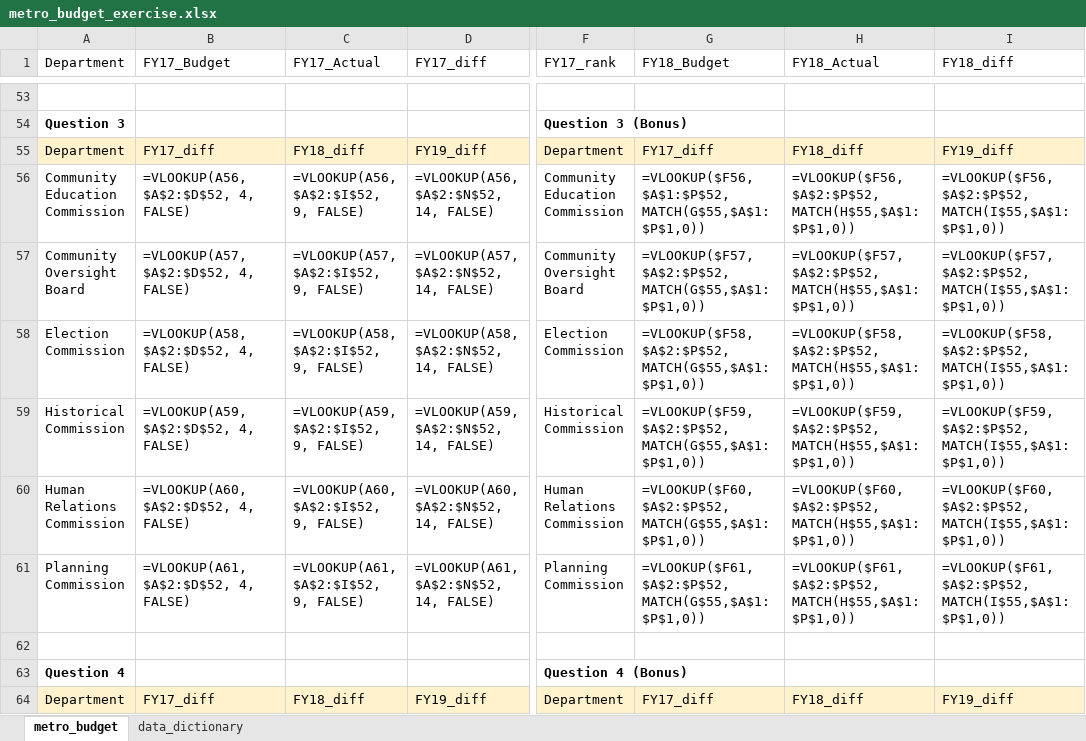
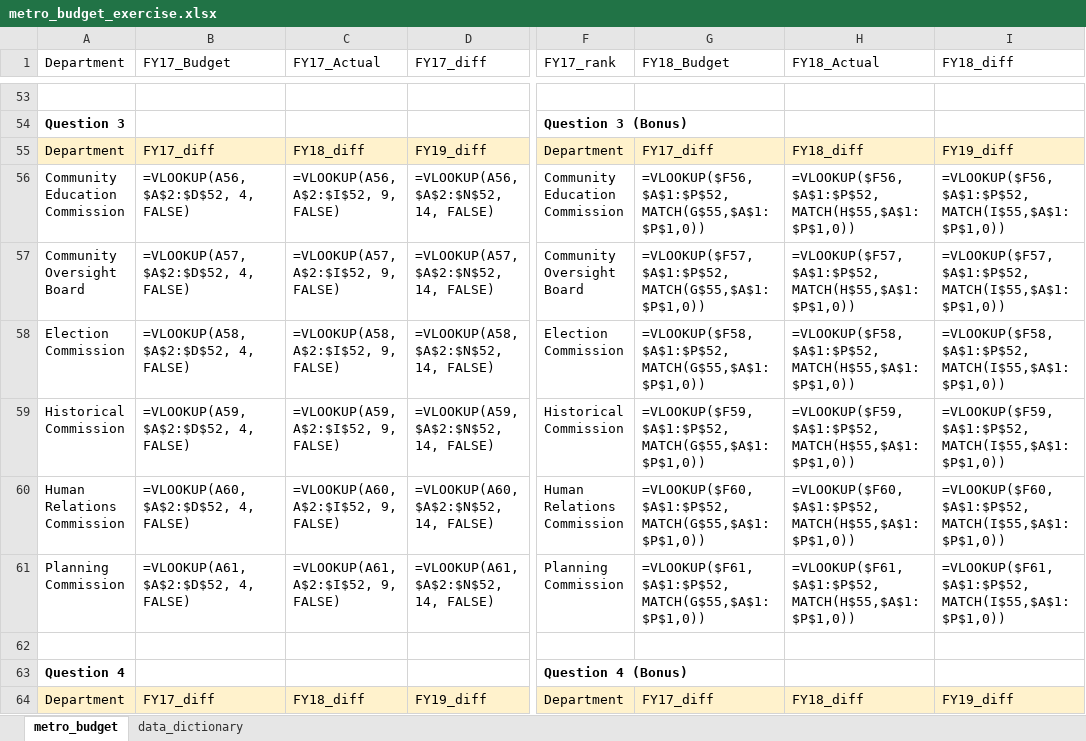
Before and after one commit to NSS-Data-Analytics-Cohort-9/lookups_exercise-edwardbrown750, an Excel workbook: metro_budget_exercise.xlsx, sheet metro_budget, drawn as a sheet; only a part is shown, gaps mark what is left out; values as stored, in another font and other column widths than the file's, no borders; formulas are shown in place of their values; charts and pictures not drawn; the diff covers the shown part only; the diff names each change by its address in the sheet, - before the commit and + after, or states it on an @@ line.

Commit message:
Completed all questions, including Challenge

```diff
--- a/metro_budget_exercise.xlsx (sheet metro_budget)
+++ b/metro_budget_exercise.xlsx (sheet metro_budget)
-C56 (FY17_Actual): =VLOOKUP(A56, $A$2:$I$52, 9, FALSE)
+C56 (FY17_Actual): =VLOOKUP(A56, A$2:$I$52, 9, FALSE)
-H56 (FY18_Actual): =VLOOKUP($F56,$A$2:$P$52,MATCH(H$55,$A$1:$P$1,0))
+H56 (FY18_Actual): =VLOOKUP($F56,$A$1:$P$52,MATCH(H$55,$A$1:$P$1,0))
-I56 (FY18_diff): =VLOOKUP($F56,$A$2:$P$52,MATCH(I$55,$A$1:$P$1,0))
+I56 (FY18_diff): =VLOOKUP($F56,$A$1:$P$52,MATCH(I$55,$A$1:$P$1,0))
-C57 (FY17_Actual): =VLOOKUP(A57, $A$2:$I$52, 9, FALSE)
+C57 (FY17_Actual): =VLOOKUP(A57, A$2:$I$52, 9, FALSE)
-G57 (FY18_Budget): =VLOOKUP($F57,$A$2:$P$52,MATCH(G$55,$A$1:$P$1,0))
+G57 (FY18_Budget): =VLOOKUP($F57,$A$1:$P$52,MATCH(G$55,$A$1:$P$1,0))
-H57 (FY18_Actual): =VLOOKUP($F57,$A$2:$P$52,MATCH(H$55,$A$1:$P$1,0))
+H57 (FY18_Actual): =VLOOKUP($F57,$A$1:$P$52,MATCH(H$55,$A$1:$P$1,0))
-I57 (FY18_diff): =VLOOKUP($F57,$A$2:$P$52,MATCH(I$55,$A$1:$P$1,0))
+I57 (FY18_diff): =VLOOKUP($F57,$A$1:$P$52,MATCH(I$55,$A$1:$P$1,0))
-C58 (FY17_Actual): =VLOOKUP(A58, $A$2:$I$52, 9, FALSE)
+C58 (FY17_Actual): =VLOOKUP(A58, A$2:$I$52, 9, FALSE)
-G58 (FY18_Budget): =VLOOKUP($F58,$A$2:$P$52,MATCH(G$55,$A$1:$P$1,0))
+G58 (FY18_Budget): =VLOOKUP($F58,$A$1:$P$52,MATCH(G$55,$A$1:$P$1,0))
-H58 (FY18_Actual): =VLOOKUP($F58,$A$2:$P$52,MATCH(H$55,$A$1:$P$1,0))
+H58 (FY18_Actual): =VLOOKUP($F58,$A$1:$P$52,MATCH(H$55,$A$1:$P$1,0))
-I58 (FY18_diff): =VLOOKUP($F58,$A$2:$P$52,MATCH(I$55,$A$1:$P$1,0))
+I58 (FY18_diff): =VLOOKUP($F58,$A$1:$P$52,MATCH(I$55,$A$1:$P$1,0))
-C59 (FY17_Actual): =VLOOKUP(A59, $A$2:$I$52, 9, FALSE)
+C59 (FY17_Actual): =VLOOKUP(A59, A$2:$I$52, 9, FALSE)
-G59 (FY18_Budget): =VLOOKUP($F59,$A$2:$P$52,MATCH(G$55,$A$1:$P$1,0))
+G59 (FY18_Budget): =VLOOKUP($F59,$A$1:$P$52,MATCH(G$55,$A$1:$P$1,0))
-H59 (FY18_Actual): =VLOOKUP($F59,$A$2:$P$52,MATCH(H$55,$A$1:$P$1,0))
+H59 (FY18_Actual): =VLOOKUP($F59,$A$1:$P$52,MATCH(H$55,$A$1:$P$1,0))
-I59 (FY18_diff): =VLOOKUP($F59,$A$2:$P$52,MATCH(I$55,$A$1:$P$1,0))
+I59 (FY18_diff): =VLOOKUP($F59,$A$1:$P$52,MATCH(I$55,$A$1:$P$1,0))
-C60 (FY17_Actual): =VLOOKUP(A60, $A$2:$I$52, 9, FALSE)
+C60 (FY17_Actual): =VLOOKUP(A60, A$2:$I$52, 9, FALSE)
-G60 (FY18_Budget): =VLOOKUP($F60,$A$2:$P$52,MATCH(G$55,$A$1:$P$1,0))
+G60 (FY18_Budget): =VLOOKUP($F60,$A$1:$P$52,MATCH(G$55,$A$1:$P$1,0))
-H60 (FY18_Actual): =VLOOKUP($F60,$A$2:$P$52,MATCH(H$55,$A$1:$P$1,0))
+H60 (FY18_Actual): =VLOOKUP($F60,$A$1:$P$52,MATCH(H$55,$A$1:$P$1,0))
-I60 (FY18_diff): =VLOOKUP($F60,$A$2:$P$52,MATCH(I$55,$A$1:$P$1,0))
+I60 (FY18_diff): =VLOOKUP($F60,$A$1:$P$52,MATCH(I$55,$A$1:$P$1,0))
-C61 (FY17_Actual): =VLOOKUP(A61, $A$2:$I$52, 9, FALSE)
+C61 (FY17_Actual): =VLOOKUP(A61, A$2:$I$52, 9, FALSE)
-G61 (FY18_Budget): =VLOOKUP($F61,$A$2:$P$52,MATCH(G$55,$A$1:$P$1,0))
+G61 (FY18_Budget): =VLOOKUP($F61,$A$1:$P$52,MATCH(G$55,$A$1:$P$1,0))
-H61 (FY18_Actual): =VLOOKUP($F61,$A$2:$P$52,MATCH(H$55,$A$1:$P$1,0))
+H61 (FY18_Actual): =VLOOKUP($F61,$A$1:$P$52,MATCH(H$55,$A$1:$P$1,0))
-I61 (FY18_diff): =VLOOKUP($F61,$A$2:$P$52,MATCH(I$55,$A$1:$P$1,0))
+I61 (FY18_diff): =VLOOKUP($F61,$A$1:$P$52,MATCH(I$55,$A$1:$P$1,0))
```
Also changed, not shown: 18 edited cells elsewhere in this sheet, charts or pictures.
